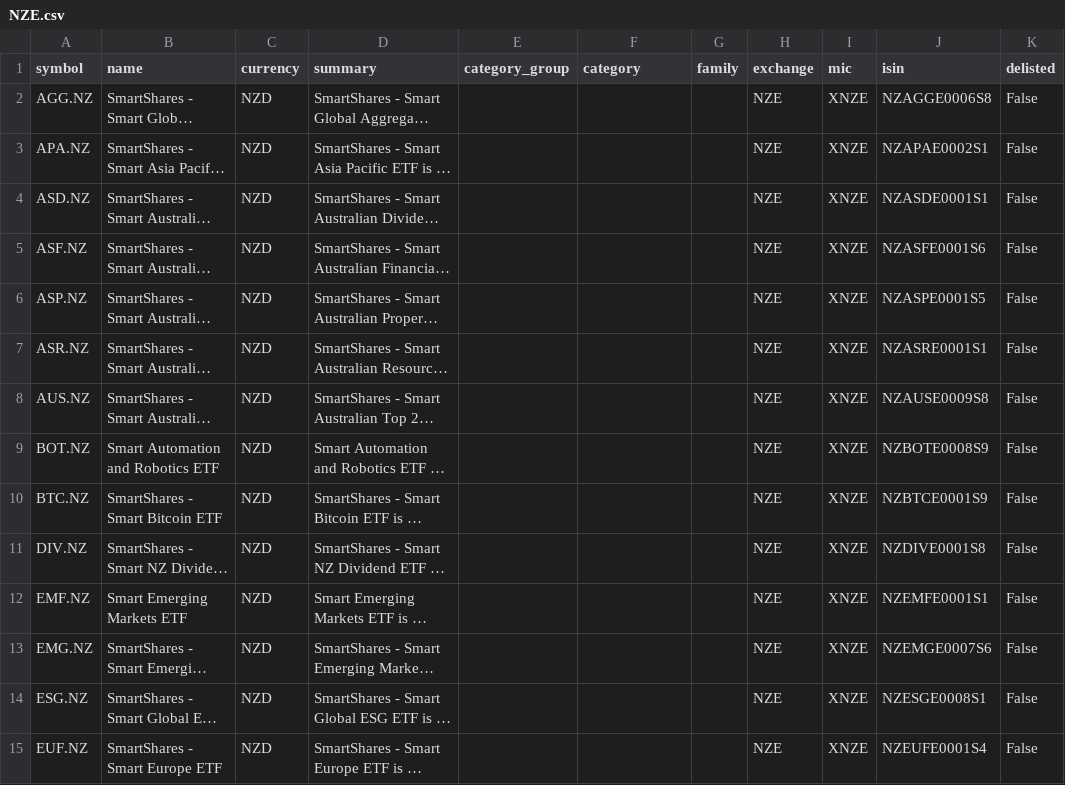
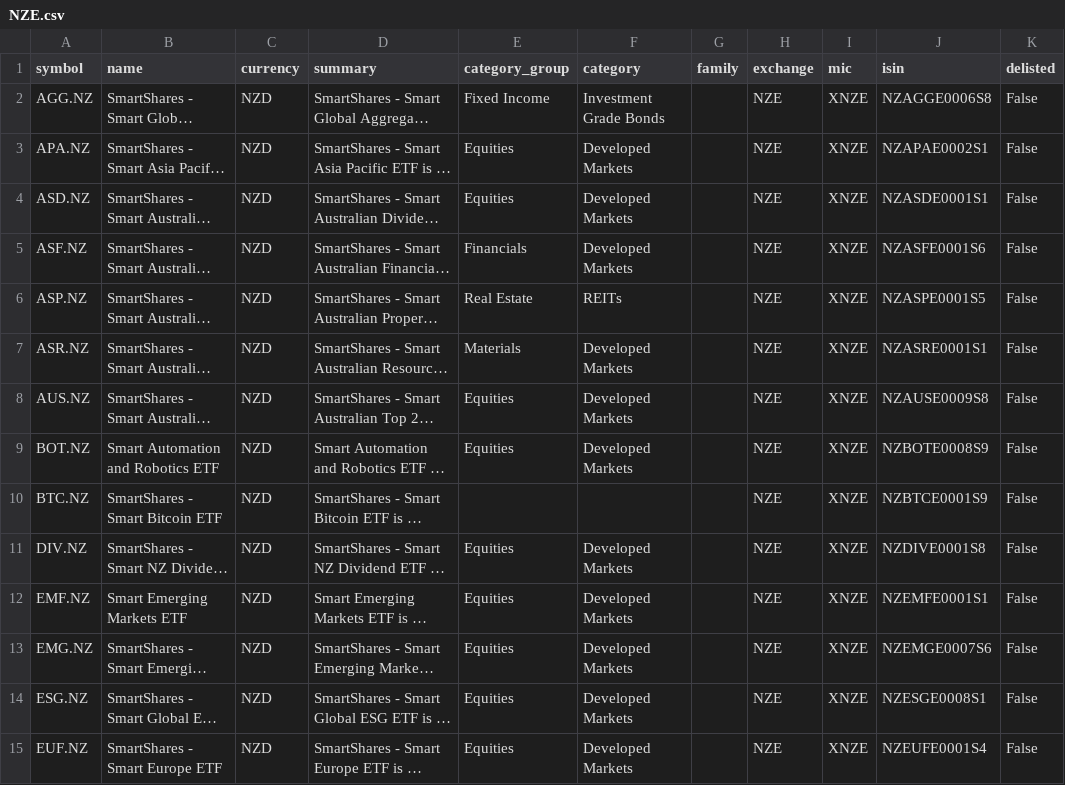
Before and after one commit to JerBouma/FinanceDatabase, a CSV file: database/etfs/NZE.csv, drawn as a sheet; only a part is shown; long unchanged cells end in …; the diff covers the shown part only; the diff names each change by its address in the sheet, - before the commit and + after, or states it on an @@ line.

```diff
--- a/database/etfs/NZE.csv
+++ b/database/etfs/NZE.csv
-E2 (category_group): (empty)
+E2 (category_group): Fixed Income
-F2 (category): (empty)
+F2 (category): Investment Grade Bonds
-E3:E4 (category_group): (empty)
+E3:E4 (category_group): Equities
-F3:F5 (category): (empty)
+F3:F5 (category): Developed Markets
-E5 (category_group): (empty)
+E5 (category_group): Financials
-E6 (category_group): (empty)
+E6 (category_group): Real Estate
-F6 (category): (empty)
+F6 (category): REITs
-E7 (category_group): (empty)
+E7 (category_group): Materials
-F7:F9 (category): (empty)
+F7:F9 (category): Developed Markets
-E8:E9 (category_group): (empty)
+E8:E9 (category_group): Equities
-E11:E15 (category_group): (empty)
+E11:E15 (category_group): Equities
-F11:F15 (category): (empty)
+F11:F15 (category): Developed Markets
```
Also changed, not shown: 44 edited cells elsewhere in this file, database/etfs/BTS.csv, database/etfs/HAM.csv, 53 other files.
